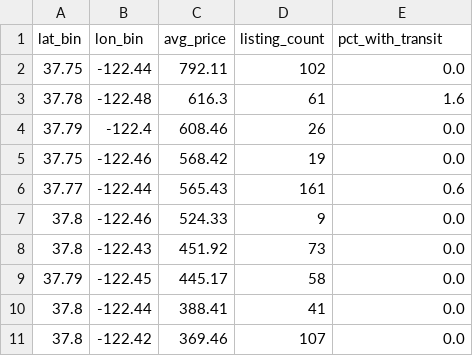
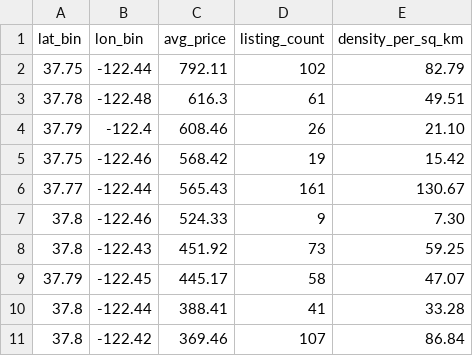
Before and after one commit to Lilac-mi/airbnb-neighborhood-insights, a CSV file: data/processed/neighborhood_insights.csv, drawn as a sheet.

Commit message:
Day 13: Pivoted to price and density, updated Redshift schema and insights

```diff
--- a/data/processed/neighborhood_insights.csv
+++ b/data/processed/neighborhood_insights.csv
@@ -1,11 +1,11 @@
-lat_bin,lon_bin,avg_price,listing_count,pct_with_transit
-37.75,-122.44,792.11,102,0.0
-37.78,-122.48,616.3,61,1.6
-37.79,-122.4,608.46,26,0.0
-37.75,-122.46,568.42,19,0.0
-37.77,-122.44,565.43,161,0.6
-37.8,-122.46,524.33,9,0.0
-37.8,-122.43,451.92,73,0.0
-37.79,-122.45,445.17,58,0.0
-37.8,-122.44,388.41,41,0.0
-37.8,-122.42,369.46,107,0.0
+lat_bin,lon_bin,avg_price,listing_count,density_per_sq_km
+37.75,-122.44,792.11,102,82.79
+37.78,-122.48,616.3,61,49.51
+37.79,-122.4,608.46,26,21.10
+37.75,-122.46,568.42,19,15.42
+37.77,-122.44,565.43,161,130.67
+37.8,-122.46,524.33,9,7.30
+37.8,-122.43,451.92,73,59.25
+37.79,-122.45,445.17,58,47.07
+37.8,-122.44,388.41,41,33.28
+37.8,-122.42,369.46,107,86.84
```
Also changed, not shown: 1 other file.
